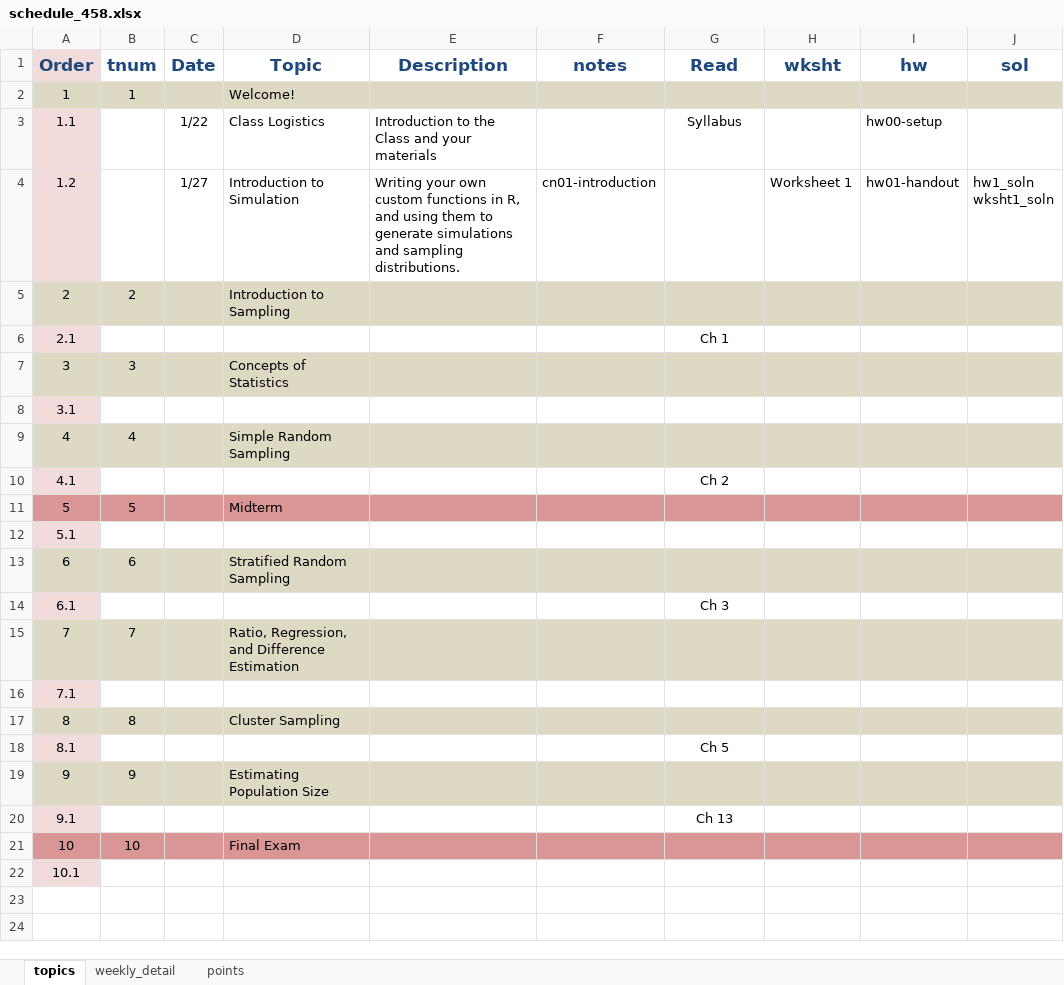
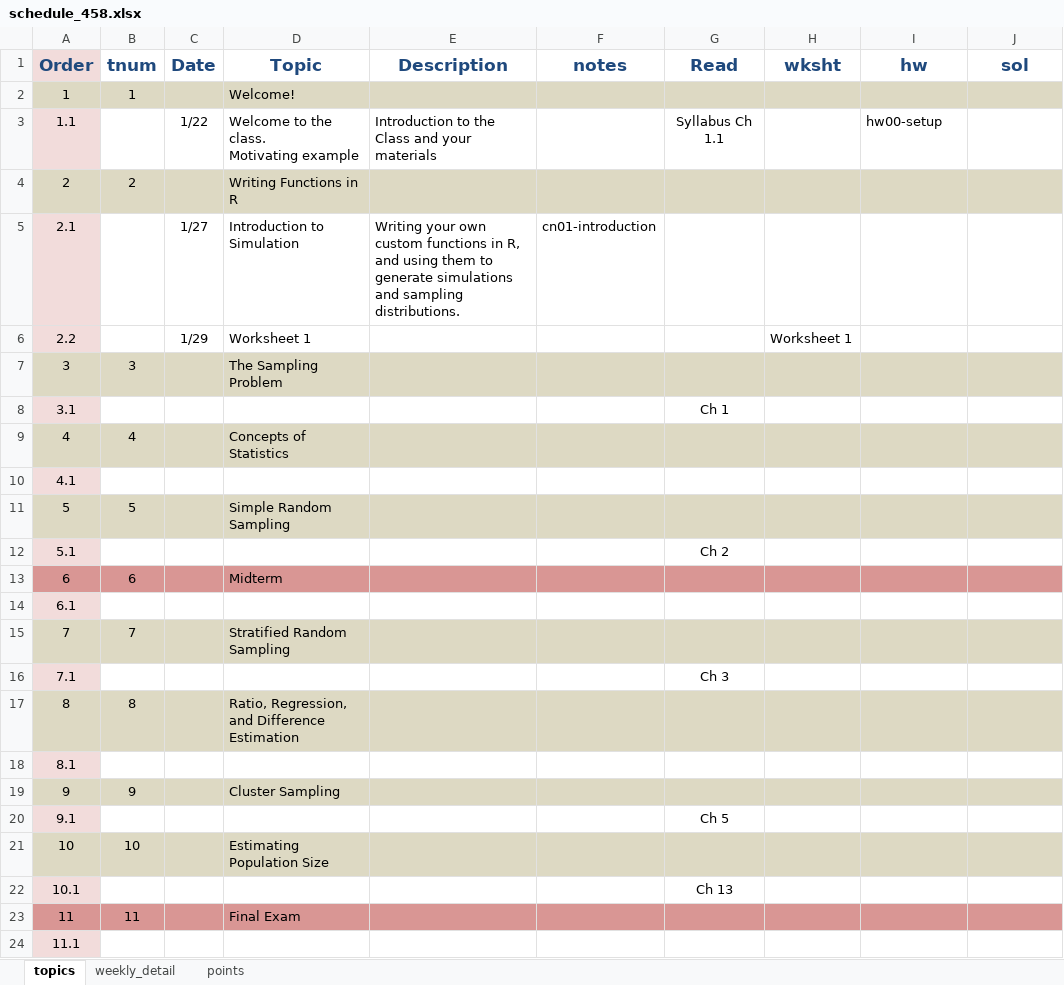
Before and after one commit to norcalbiostat/MATH458, an Excel workbook: schedule_458.xlsx, sheet topics, drawn as a sheet; values as stored, in another font and other column widths than the file's, no borders; removed rows and columns are numbered as before the commit, all else as after; ↵ is a line break in a cell; the diff names each change by its address in the sheet, - before the commit and + after, or states it on an @@ line.

Commit message:
work on syllabus, hw0 and cn01

```diff
--- a/schedule_458.xlsx (sheet topics)
+++ b/schedule_458.xlsx (sheet topics)
-D3 (Topic): Class Logistics
+D3 (Topic): Welcome to the class. ↵ Motivating example
-G3 (Read): Syllabus
+G3 (Read): Syllabus Ch 1.1
-row 4: 1.2 |  | 1/27 | Introduction to Simulation | Writing your own custom functions in R, and using them to generate simulations and sampling distributions. | cn01-introduction |  | Worksheet 1 | hw01-handout | hw1_soln ↵ wksht1_soln
-D4 (Topic): Introduction to Sampling
+D4 (Topic): Writing Functions in R
+row 5: 2.1 |  | 1/27 | Introduction to Simulation | Writing your own custom functions in R, and using them to generate simulations and sampling distributions. | cn01-introduction
+row 6: 2.2 |  | 1/29 | Worksheet 1 |  |  |  | Worksheet 1
+row 7: 3 | 3 |  | The Sampling Problem
@@ column A (Order) renumbered from row 8 down @@
-B9 (tnum): 3
+B9 (tnum): 4
-B11 (tnum): 4
+B11 (tnum): 5
-B13 (tnum): 5
+B13 (tnum): 6
-B15 (tnum): 6
+B15 (tnum): 7
-B17 (tnum): 7
+B17 (tnum): 8
-B19 (tnum): 8
+B19 (tnum): 9
-B21 (tnum): 9
+B21 (tnum): 10
-B23 (tnum): 10
+B23 (tnum): 11
```
Also changed, not shown: sheet weekly_detail, formulas that keep their value, 19 other files.
